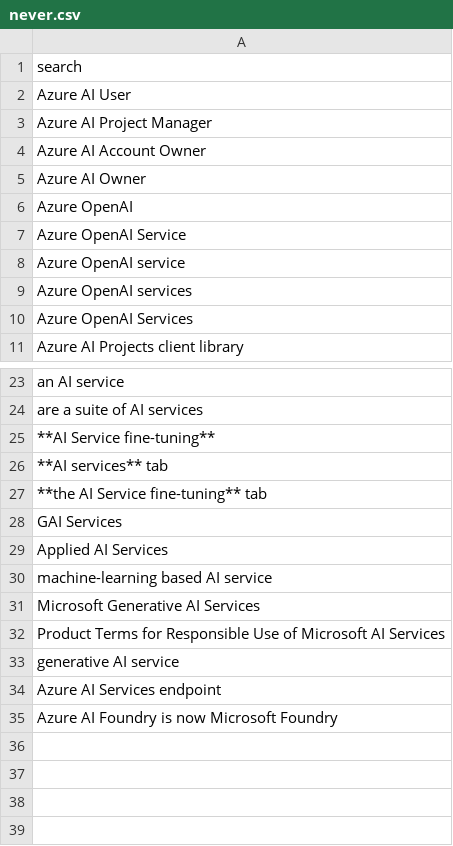
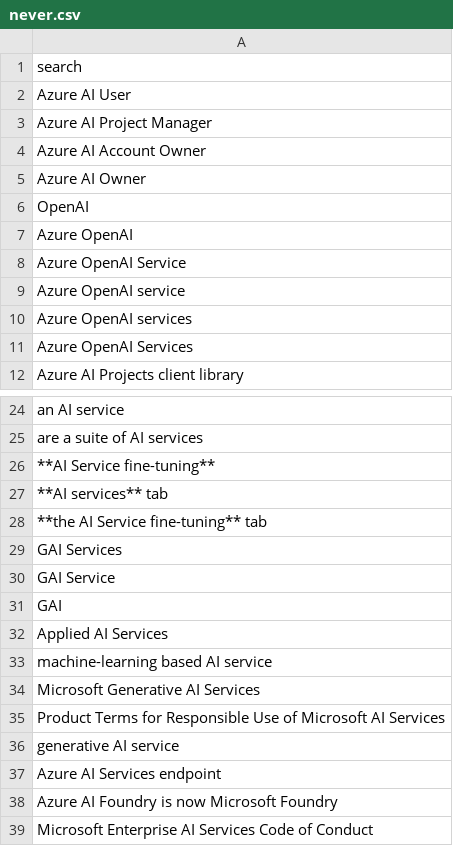
Before and after one commit to sdgilley/rebrand, a CSV file: patterns/never.csv, drawn as a sheet; only a part is shown, gaps mark what is left out; the diff names each change by its address in the sheet, - before the commit and + after, or states it on an @@ line.

Commit message:
add more terms

```diff
--- a/patterns/never.csv
+++ b/patterns/never.csv
+row 6: OpenAI
+row 30: GAI Service
+row 31: GAI
+row 39: Microsoft Enterprise AI Services Code of Conduct
```
